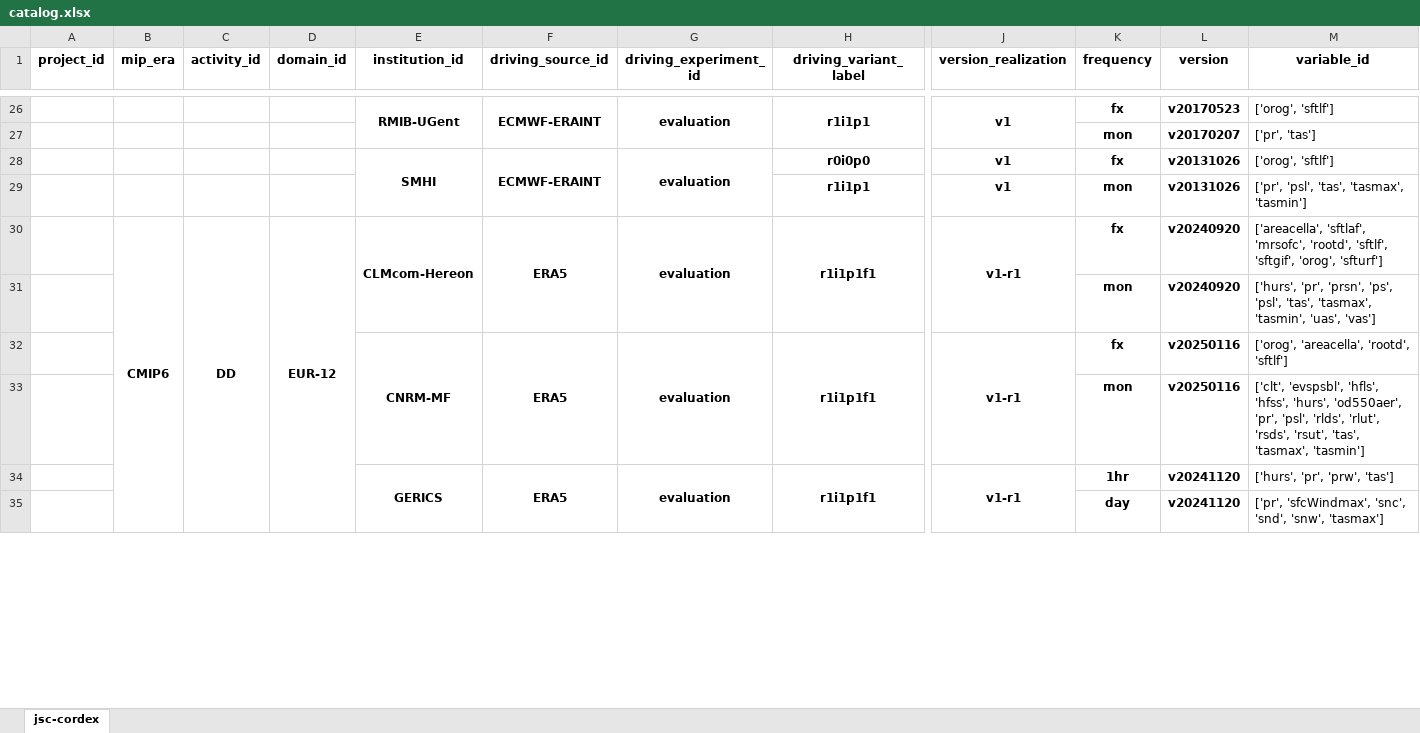
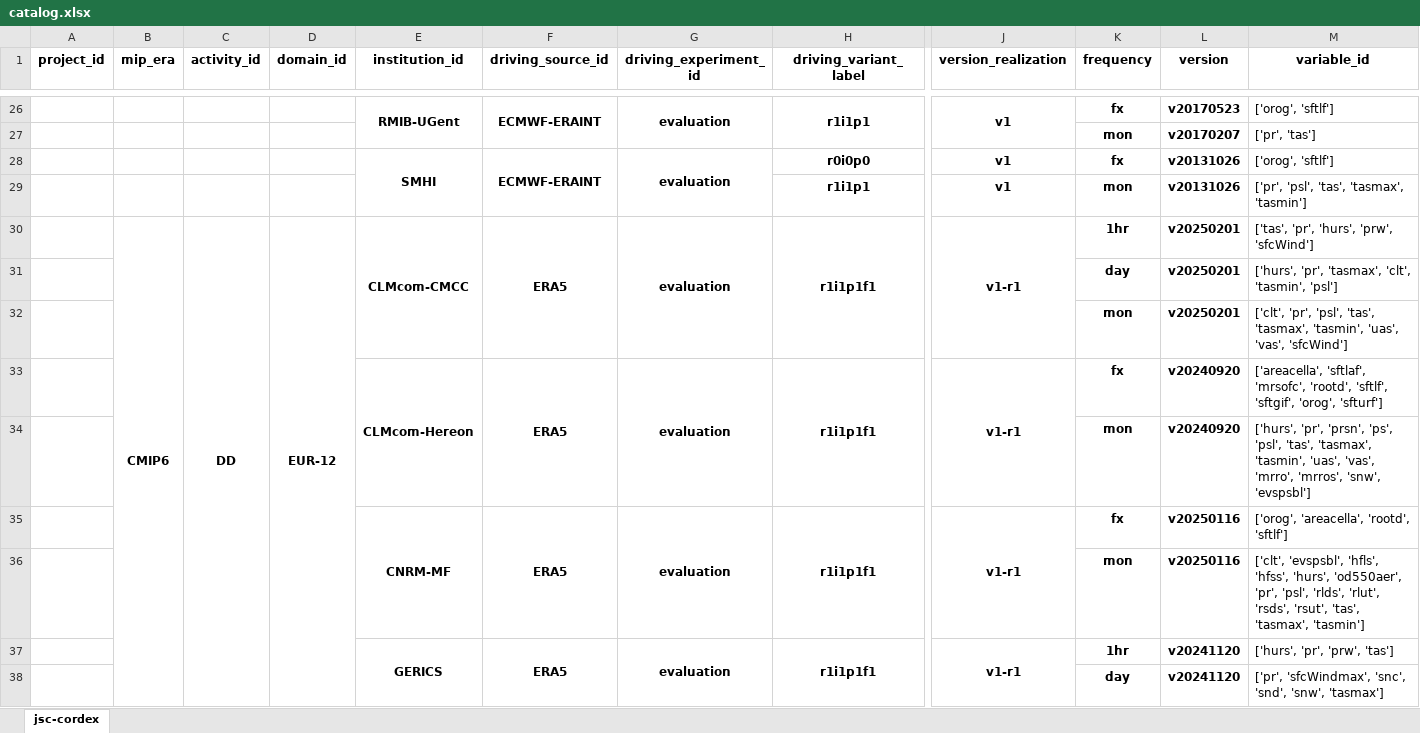
Before and after one commit to euro-cordex/joint-evaluation, an Excel workbook: catalog.xlsx, sheet jsc-cordex, drawn as a sheet; only a part is shown, gaps mark what is left out; values as stored, in another font and other column widths than the file's, no borders; removed rows and columns are numbered as before the commit, all else as after; rows hold the shown columns only; the diff covers the shown part only; the diff names each change by its address in the sheet, - before the commit and + after, or states it on an @@ line.

```diff
--- a/catalog.xlsx (sheet jsc-cordex)
+++ b/catalog.xlsx (sheet jsc-cordex)
+row 30:  | CMIP6 | DD | EUR-12 | CLMcom-CMCC | ERA5 | evaluation | r1i1p1f1 | v1-r1 | 1hr | v20250201 | ['tas', 'pr', 'hurs', 'prw', 'sfcWind']
+row 31:  |  |  |  |  |  |  |  |  | day | v20250201 | ['hurs', 'pr', 'tasmax', 'clt', 'tasmin', 'psl']
+row 32:  |  |  |  |  |  |  |  |  | mon | v20250201 | ['clt', 'pr', 'psl', 'tas', 'tasmax', 'tasmin', 'uas', 'vas', 'sfcWind']
-B33 (mip_era): CMIP6
+B33 (mip_era): (empty)
-B30:B41 merged
-C33 (activity_id): DD
+C33 (activity_id): (empty)
-C30:C41 merged
-D33 (domain_id): EUR-12
+D33 (domain_id): (empty)
-D30:D41 merged
-M34 (variable_id): …'tasmin', 'uas', 'vas']
+M34 (variable_id): …'tasmin', 'uas', 'vas', 'mrro', 'mrros', 'snw', 'evspsbl']
```
Also changed, not shown: 2 added rows elsewhere in this sheet.
